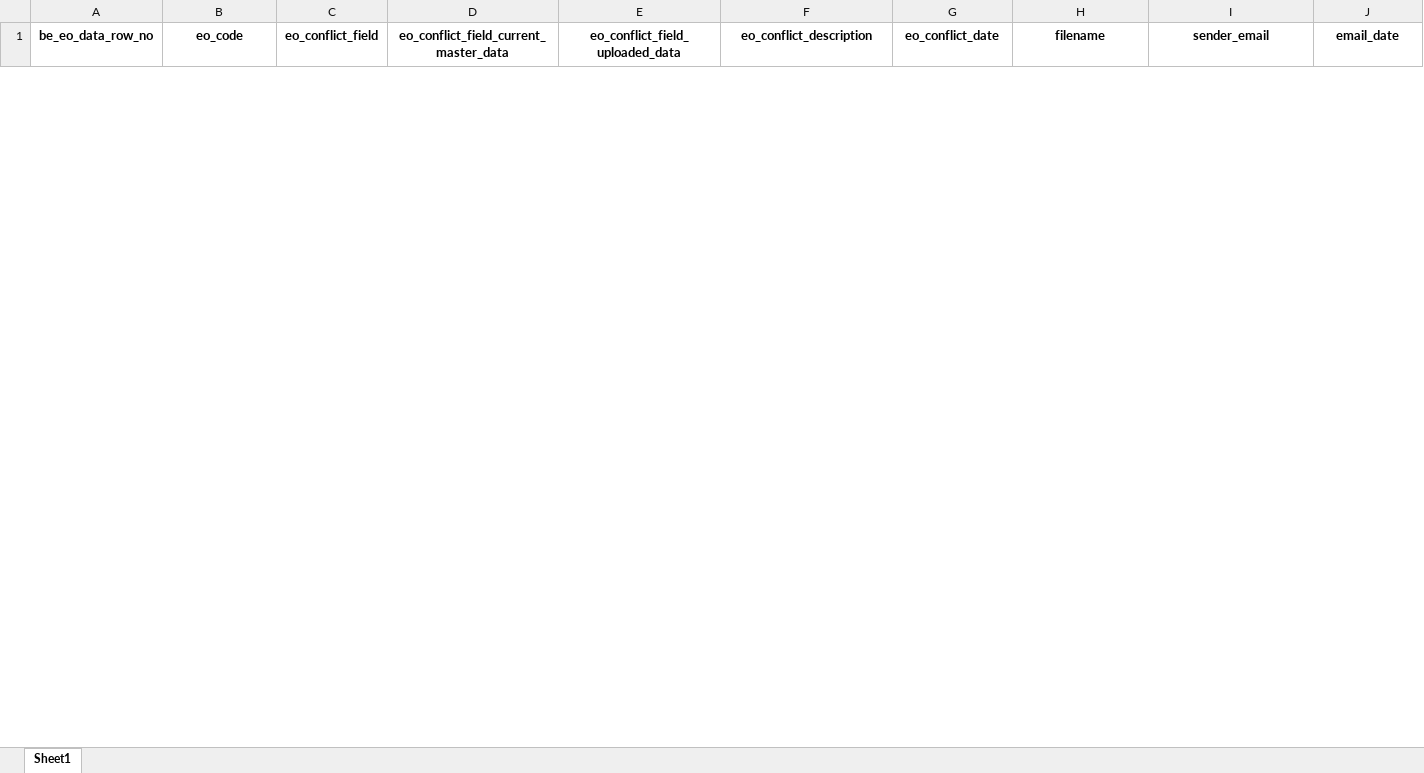
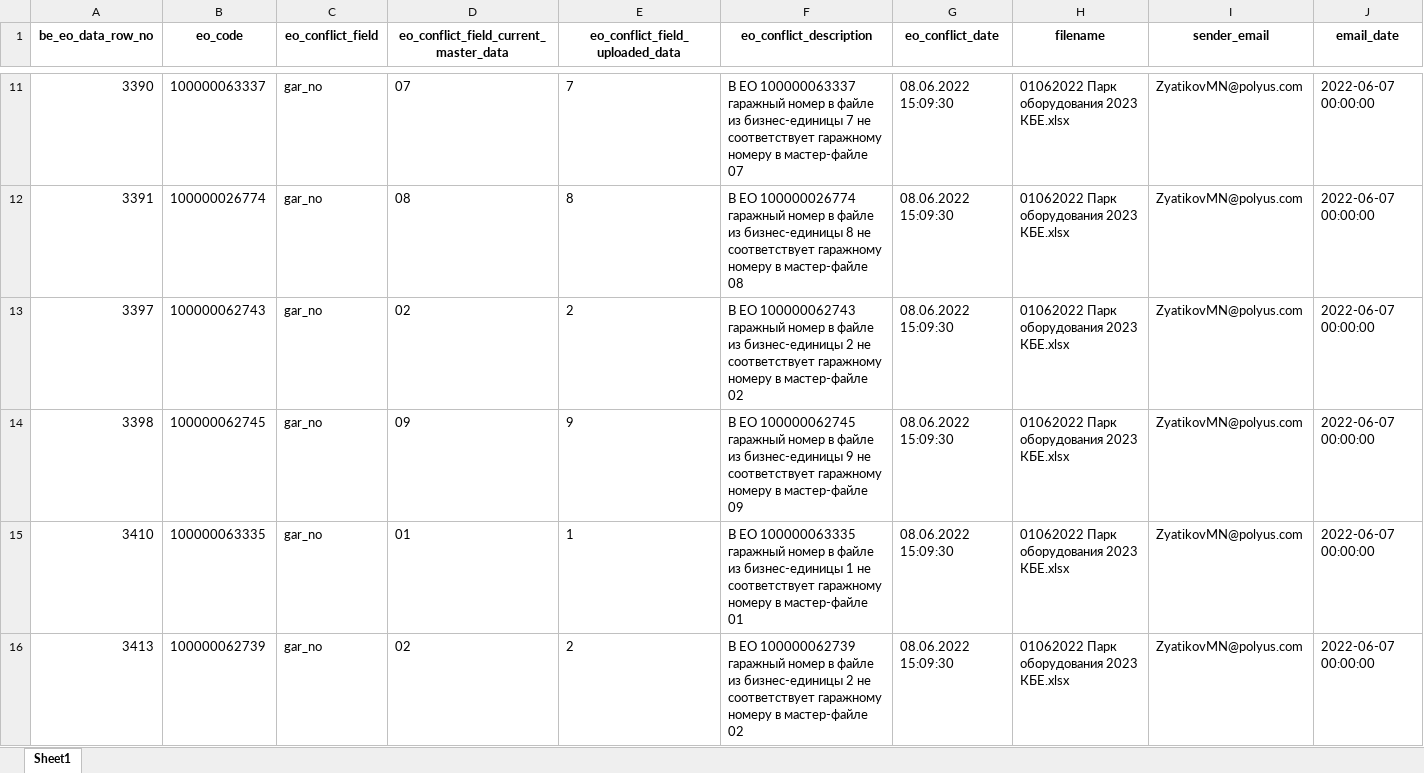
Before and after one commit to Zhenya1975/bdo_v1, an Excel workbook: downloads/conflicts.xlsx, sheet Sheet1, drawn as a sheet; only a part is shown, gaps mark what is left out; values as stored, in another font and other column widths than the file's, no borders; rows hold the shown columns only; the diff covers the shown part only; the diff names each change by its address in the sheet, - before the commit and + after, or states it on an @@ line.

```diff
--- a/downloads/conflicts.xlsx (sheet Sheet1)
+++ b/downloads/conflicts.xlsx (sheet Sheet1)
+row 11: 3390 | 100000063337 | gar_no | 07 | 7 | В EO 100000063337 гаражный номер в файле из бизнес-единицы 7 не соответствует гаражному номеру в мастер-файле 07 | 08.06.2022 15:09:30 | 01062022 Парк оборудования 2023 КБЕ.xlsx | ZyatikovMN@polyus.com | 2022-06-07 00:00:00
+row 12: 3391 | 100000026774 | gar_no | 08 | 8 | В EO 100000026774 гаражный номер в файле из бизнес-единицы 8 не соответствует гаражному номеру в мастер-файле 08 | 08.06.2022 15:09:30 | 01062022 Парк оборудования 2023 КБЕ.xlsx | ZyatikovMN@polyus.com | 2022-06-07 00:00:00
+row 13: 3397 | 100000062743 | gar_no | 02 | 2 | В EO 100000062743 гаражный номер в файле из бизнес-единицы 2 не соответствует гаражному номеру в мастер-файле 02 | 08.06.2022 15:09:30 | 01062022 Парк оборудования 2023 КБЕ.xlsx | ZyatikovMN@polyus.com | 2022-06-07 00:00:00
+row 14: 3398 | 100000062745 | gar_no | 09 | 9 | В EO 100000062745 гаражный номер в файле из бизнес-единицы 9 не соответствует гаражному номеру в мастер-файле 09 | 08.06.2022 15:09:30 | 01062022 Парк оборудования 2023 КБЕ.xlsx | ZyatikovMN@polyus.com | 2022-06-07 00:00:00
+row 15: 3410 | 100000063335 | gar_no | 01 | 1 | В EO 100000063335 гаражный номер в файле из бизнес-единицы 1 не соответствует гаражному номеру в мастер-файле 01 | 08.06.2022 15:09:30 | 01062022 Парк оборудования 2023 КБЕ.xlsx | ZyatikovMN@polyus.com | 2022-06-07 00:00:00
+row 16: 3413 | 100000062739 | gar_no | 02 | 2 | В EO 100000062739 гаражный номер в файле из бизнес-единицы 2 не соответствует гаражному номеру в мастер-файле 02 | 08.06.2022 15:09:30 | 01062022 Парк оборудования 2023 КБЕ.xlsx | ZyatikovMN@polyus.com | 2022-06-07 00:00:00
```
Also changed, not shown: 14 added rows and 1 removed row elsewhere in this sheet, downloads/eo_master_data.xlsx, downloads/sap_eo_data.xlsx, 5 other files.
